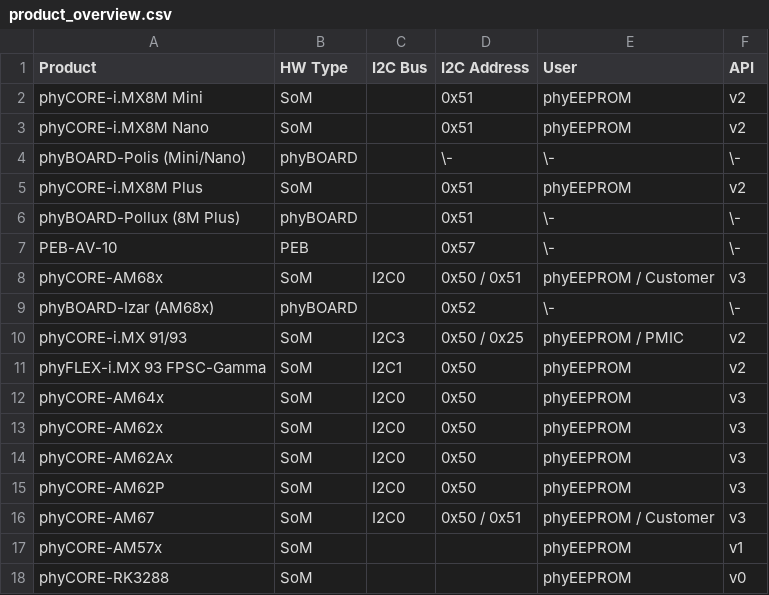
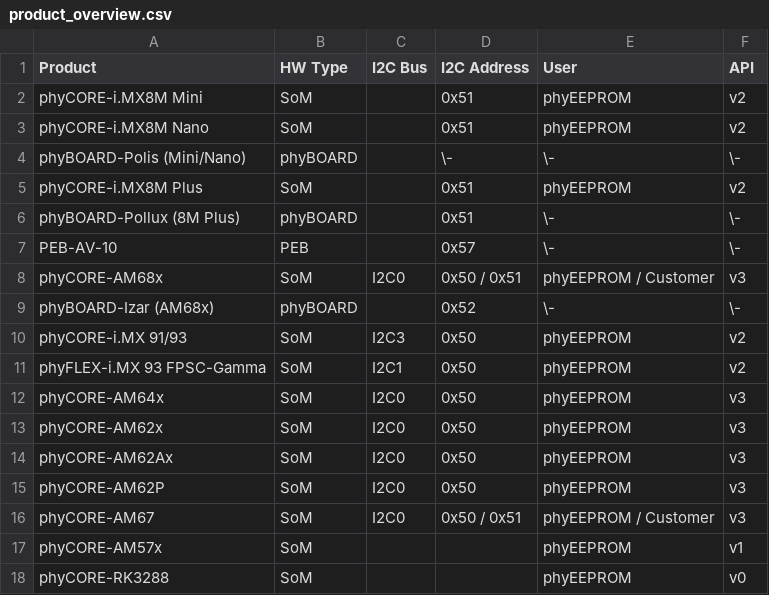
Before and after one commit to phytec/phytec-eeprom-flashtool, a CSV file: docs/source/product_overview.csv, drawn as a sheet.

Commit message:
docs: product_overview: Remove PMIC from overview
Remove PMIC from the overview as this is irrelevant for this context.

```diff
--- a/docs/source/product_overview.csv
+++ b/docs/source/product_overview.csv
@@ -9,3 +9,3 @@ phyCORE-AM68x,SoM,I2C0,0x50 / 0x51,phyEEPROM / Customer,v3
 phyBOARD-Izar (AM68x),phyBOARD,,0x52,\-,\-
-phyCORE-i.MX 91/93,SoM,I2C3,0x50 / 0x25,phyEEPROM / PMIC,v2
+phyCORE-i.MX 91/93,SoM,I2C3,0x50,phyEEPROM,v2
 phyFLEX-i.MX 93 FPSC-Gamma,SoM,I2C1,0x50,phyEEPROM,v2
```
